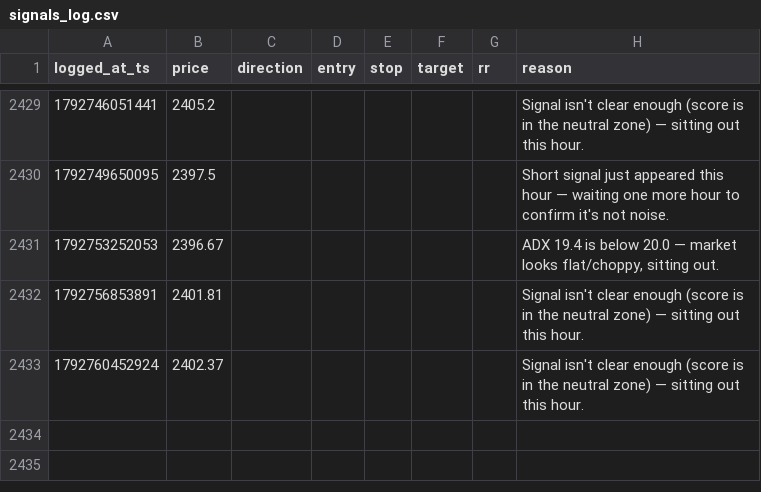
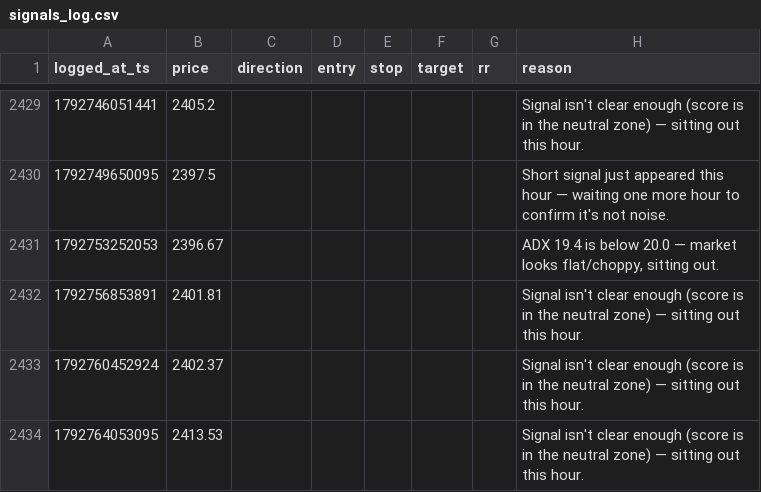
Before and after one commit to mitchielpy-blip/ETH-report-bot, a CSV file: signals_log.csv, drawn as a sheet; only a part is shown, gaps mark what is left out; the diff names each change by its address in the sheet, - before the commit and + after, or states it on an @@ line.

```diff
--- a/signals_log.csv
+++ b/signals_log.csv
+row 2434: 1792764053095 | 2413.53 |  |  |  |  |  | Signal isn't clear enough (score is in the neutral zone) — sitting out this hour.
```
Also changed, not shown: signals_log_btc.csv, signals_log_sol.csv, 2 other files.
